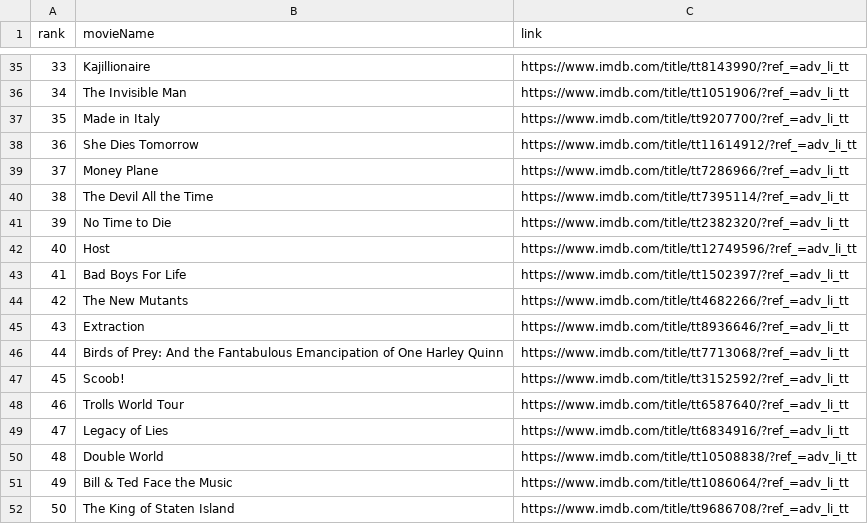
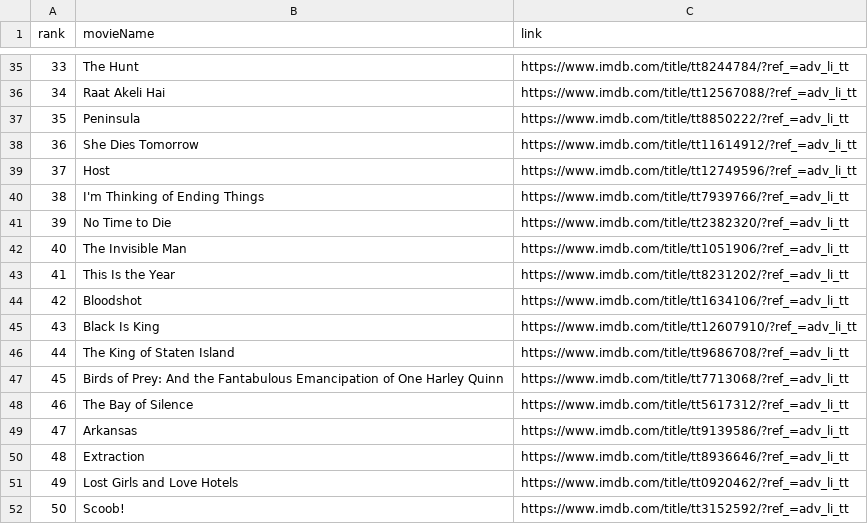
Before and after one commit to crazyuploader/IMDb_Top_50, a CSV file: Data/data.csv, drawn as a sheet; only a part is shown, gaps mark what is left out; the diff covers the shown part only.

```diff
--- a/Data/data.csv
+++ b/Data/data.csv
@@ -35,18 +35,18 @@ rank, movieName, link
-33, Kajillionaire, https://www.imdb.com/title/tt8143990/?ref_=adv_li_tt
-34, The Invisible Man, https://www.imdb.com/title/tt1051906/?ref_=adv_li_tt
-35, Made in Italy, https://www.imdb.com/title/tt9207700/?ref_=adv_li_tt
+33, The Hunt, https://www.imdb.com/title/tt8244784/?ref_=adv_li_tt
+34, Raat Akeli Hai, https://www.imdb.com/title/tt12567088/?ref_=adv_li_tt
+35, Peninsula, https://www.imdb.com/title/tt8850222/?ref_=adv_li_tt
 36, She Dies Tomorrow, https://www.imdb.com/title/tt11614912/?ref_=adv_li_tt
-37, Money Plane, https://www.imdb.com/title/tt7286966/?ref_=adv_li_tt
-38, The Devil All the Time, https://www.imdb.com/title/tt7395114/?ref_=adv_li_tt
+37, Host, https://www.imdb.com/title/tt12749596/?ref_=adv_li_tt
+38, I'm Thinking of Ending Things, https://www.imdb.com/title/tt7939766/?ref_=adv_li_tt
 39, No Time to Die, https://www.imdb.com/title/tt2382320/?ref_=adv_li_tt
-40, Host, https://www.imdb.com/title/tt12749596/?ref_=adv_li_tt
-41, Bad Boys For Life, https://www.imdb.com/title/tt1502397/?ref_=adv_li_tt
-42, The New Mutants, https://www.imdb.com/title/tt4682266/?ref_=adv_li_tt
-43, Extraction, https://www.imdb.com/title/tt8936646/?ref_=adv_li_tt
-44, Birds of Prey: And the Fantabulous Emancipation of One Harley Quinn, https://www.imdb.com/title/tt7713068/?ref_=adv_li_tt
-45, Scoob!, https://www.imdb.com/title/tt3152592/?ref_=adv_li_tt
-46, Trolls World Tour, https://www.imdb.com/title/tt6587640/?ref_=adv_li_tt
-47, Legacy of Lies, https://www.imdb.com/title/tt6834916/?ref_=adv_li_tt
-48, Double World, https://www.imdb.com/title/tt10508838/?ref_=adv_li_tt
-49, Bill & Ted Face the Music, https://www.imdb.com/title/tt1086064/?ref_=adv_li_tt
-50, The King of Staten Island, https://www.imdb.com/title/tt9686708/?ref_=adv_li_tt
+40, The Invisible Man, https://www.imdb.com/title/tt1051906/?ref_=adv_li_tt
+41, This Is the Year, https://www.imdb.com/title/tt8231202/?ref_=adv_li_tt
+42, Bloodshot, https://www.imdb.com/title/tt1634106/?ref_=adv_li_tt
+43, Black Is King, https://www.imdb.com/title/tt12607910/?ref_=adv_li_tt
+44, The King of Staten Island, https://www.imdb.com/title/tt9686708/?ref_=adv_li_tt
+45, Birds of Prey: And the Fantabulous Emancipation of One Harley Quinn, https://www.imdb.com/title/tt7713068/?ref_=adv_li_tt
+46, The Bay of Silence, https://www.imdb.com/title/tt5617312/?ref_=adv_li_tt
+47, Arkansas, https://www.imdb.com/title/tt9139586/?ref_=adv_li_tt
+48, Extraction, https://www.imdb.com/title/tt8936646/?ref_=adv_li_tt
+49, Lost Girls and Love Hotels, https://www.imdb.com/title/tt0920462/?ref_=adv_li_tt
+50, Scoob!, https://www.imdb.com/title/tt3152592/?ref_=adv_li_tt
```
Also changed, not shown: 64 edited cells elsewhere in this file, Data/T200/data.csv, 3 other files.
